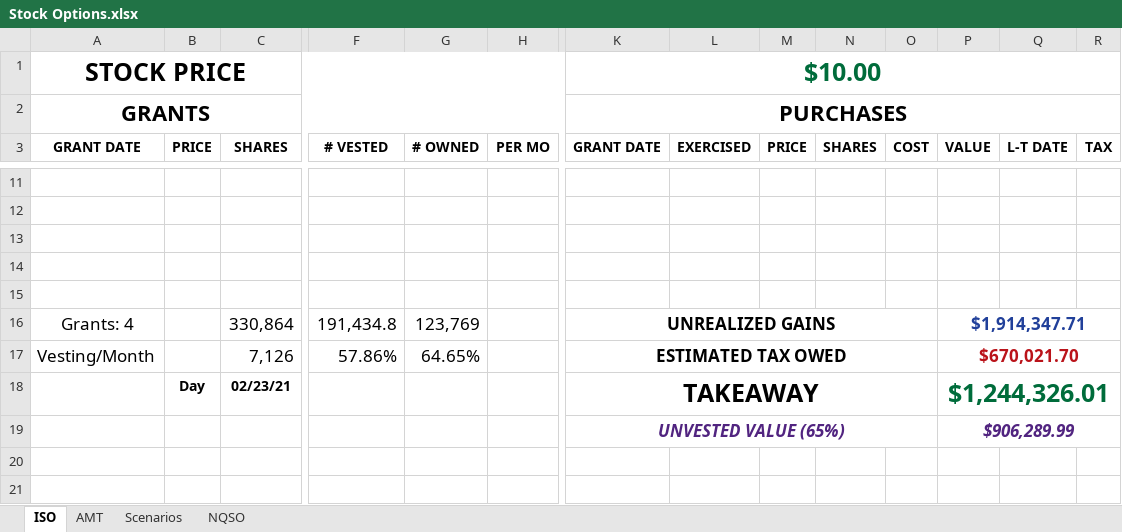
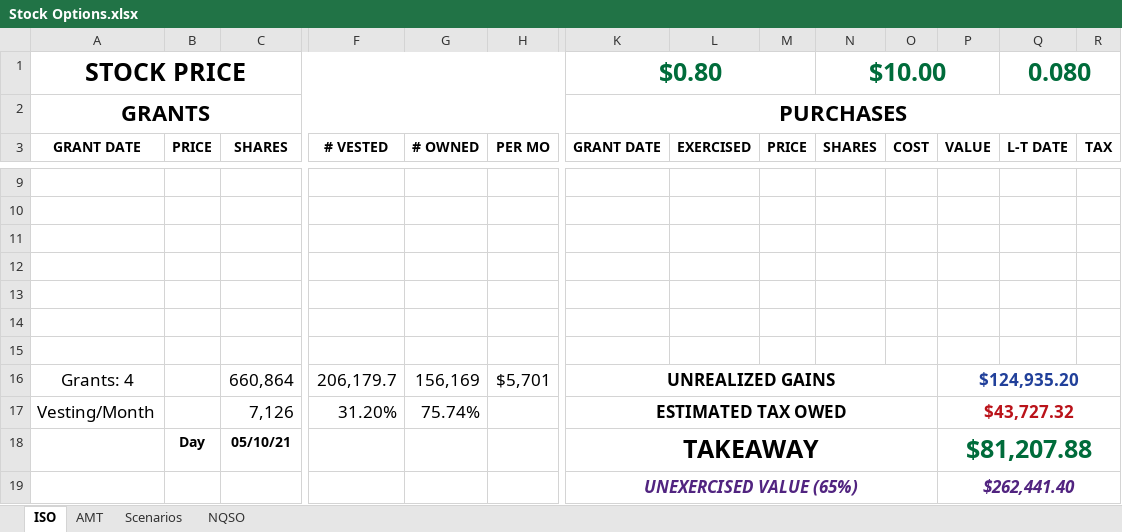
Before and after one commit to msea1/Misc-Code, an Excel workbook: Spreadsheets/Stock Options.xlsx, sheet ISO, drawn as a sheet; only a part is shown, gaps mark what is left out; values as stored, in another font and other column widths than the file's, no borders; conditional formats not drawn; removed rows and columns are numbered as before the commit, all else as after; rows hold the shown columns only; the diff covers the shown part only; the diff names each change by its address in the sheet, - before the commit and + after, or states it on an @@ line.

```diff
--- a/Spreadsheets/Stock Options.xlsx (sheet ISO)
+++ b/Spreadsheets/Stock Options.xlsx (sheet ISO)
-row 1: STOCK PRICE |  |  |  |  |  | $10.00
+row 1: STOCK PRICE |  |  |  |  |  | $0.80 |  |  | $10.00 |  |  | 0.080
-row 14: Grants: 4 |  | 330,864 | 191,434.8 | 123,769 |  | UNREALIZED GAINS |  |  |  |  | $1,914,347.71
+row 14: (empty)
-K16:O16 merged
-P16:R16 merged
+row 15: (empty)
+row 16: Grants: 4 |  | 660,864 | 206,179.7 | 156,169 | $5,701 | UNREALIZED GAINS |  |  |  |  | $124,935.20
-F17 (# VESTED): 57.86%
+F17 (# VESTED): 31.20%
-G17 (# OWNED): 64.65%
+G17 (# OWNED): 75.74%
-P17 (VALUE): $670,021.70
+P17 (VALUE): $43,727.32
-C18 (SHARES): 02/23/21
+C18 (SHARES): 05/10/21
-P18 (VALUE): $1,244,326.01
+P18 (VALUE): $81,207.88
-row 19:  |  |  |  |  |  | UNVESTED VALUE (65%) |  |  |  |  | $906,289.99
+row 19:  |  |  |  |  |  | UNEXERCISED VALUE (65%) |  |  |  |  | $262,441.40
```
Also changed, not shown: 1 added row, 3 removed rows, 19 edited cells and cell formats elsewhere in this sheet, sheet AMT, formulas that keep their value, 2 other files.
